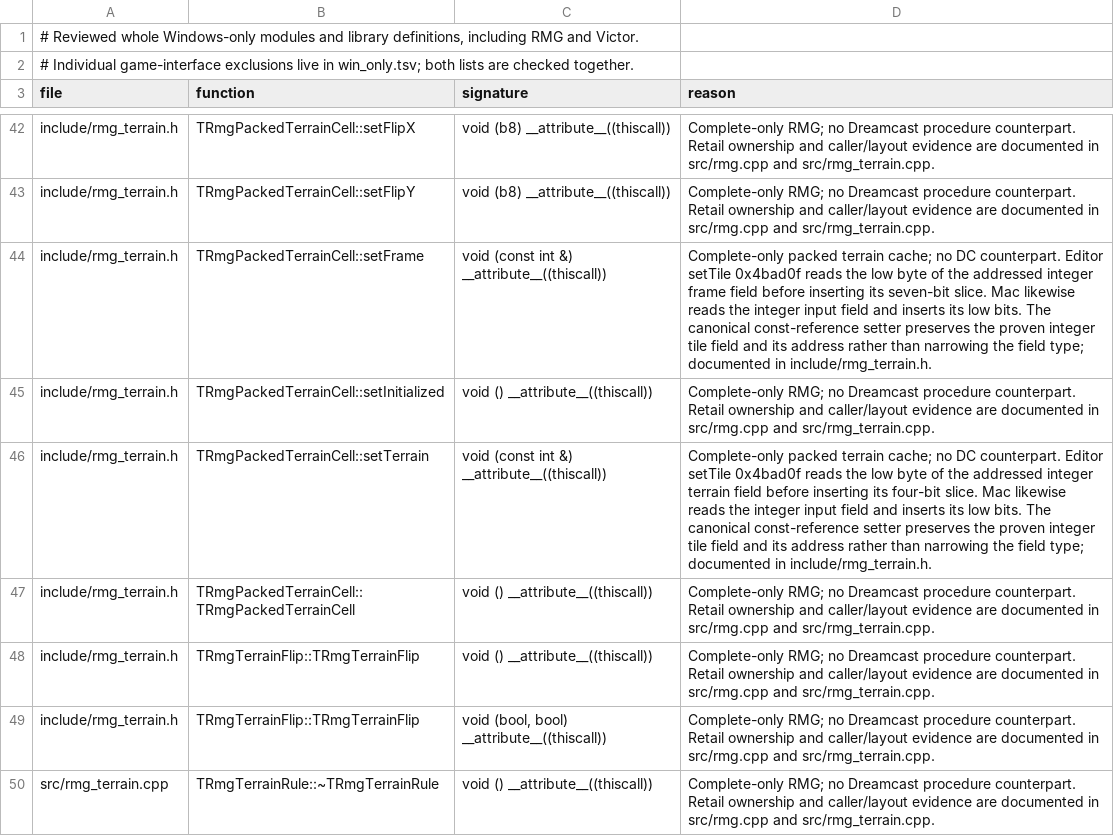
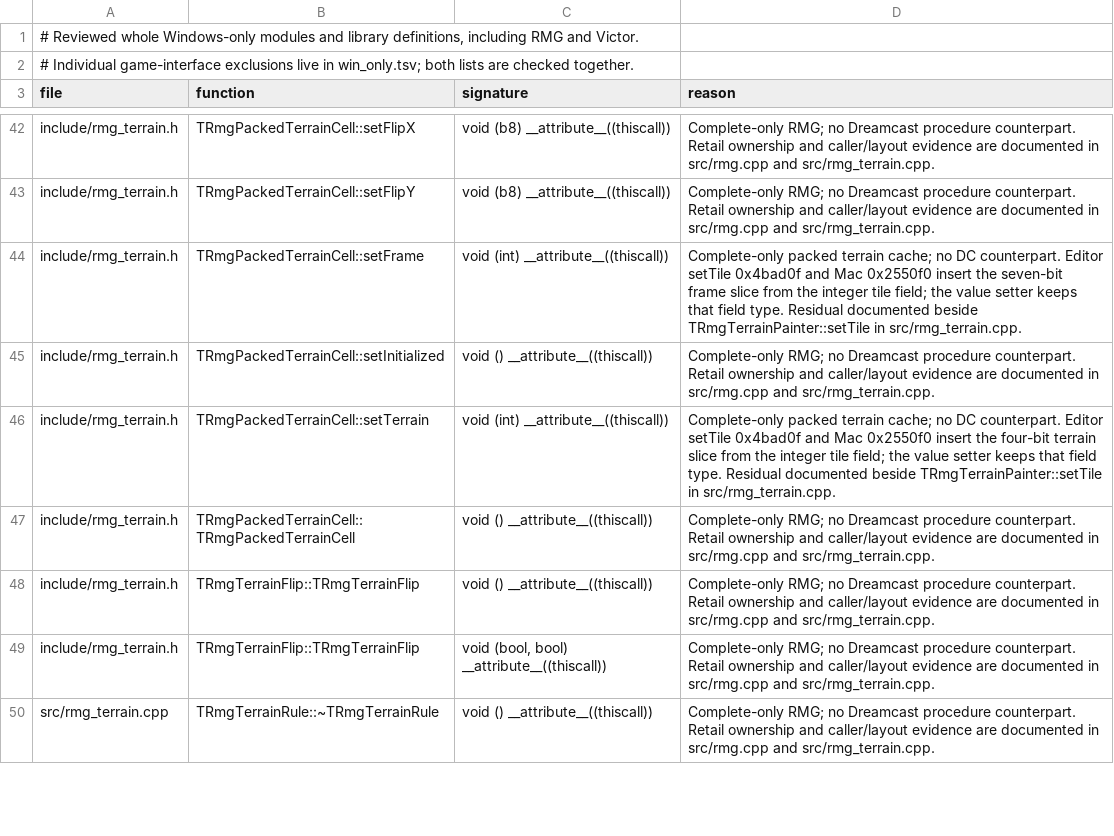
Before and after one commit to philipmendocino/homm3-decomp, a TSV file: config/source/win_only_modules.tsv, drawn as a sheet; only a part is shown, gaps mark what is left out.

```diff
--- a/config/source/win_only_modules.tsv
+++ b/config/source/win_only_modules.tsv
@@ -43,5 +43,5 @@ include/rmg_terrain.h	TRmgPackedTerrainCell::setFlipX	void (b8) __attribute__((t
 include/rmg_terrain.h	TRmgPackedTerrainCell::setFlipY	void (b8) __attribute__((thiscall))	Complete-only RMG; no Dreamcast procedure counterpart. Retail ownership and caller/layout evidence are documented in src/rmg.cpp and src/rmg_terrain.cpp.
-include/rmg_terrain.h	TRmgPackedTerrainCell::setFrame	void (const int &) __attribute__((thiscall))	Complete-only packed terrain cache; no DC counterpart. Editor setTile 0x4bad0f reads the low byte of the addressed integer frame field before inserting its seven-bit slice. Mac likewise reads the integer input field and inserts its low bits. The canonical const-reference setter preserves the proven integer tile field and its address rather than narrowing the field type; documented in include/rmg_terrain.h.
+include/rmg_terrain.h	TRmgPackedTerrainCell::setFrame	void (int) __attribute__((thiscall))	Complete-only packed terrain cache; no DC counterpart. Editor setTile 0x4bad0f and Mac 0x2550f0 insert the seven-bit frame slice from the integer tile field; the value setter keeps that field type. Residual documented beside TRmgTerrainPainter::setTile in src/rmg_terrain.cpp.
 include/rmg_terrain.h	TRmgPackedTerrainCell::setInitialized	void () __attribute__((thiscall))	Complete-only RMG; no Dreamcast procedure counterpart. Retail ownership and caller/layout evidence are documented in src/rmg.cpp and src/rmg_terrain.cpp.
-include/rmg_terrain.h	TRmgPackedTerrainCell::setTerrain	void (const int &) __attribute__((thiscall))	Complete-only packed terrain cache; no DC counterpart. Editor setTile 0x4bad0f reads the low byte of the addressed integer terrain field before inserting its four-bit slice. Mac likewise reads the integer input field and inserts its low bits. The canonical const-reference setter preserves the proven integer tile field and its address rather than narrowing the field type; documented in include/rmg_terrain.h.
+include/rmg_terrain.h	TRmgPackedTerrainCell::setTerrain	void (int) __attribute__((thiscall))	Complete-only packed terrain cache; no DC counterpart. Editor setTile 0x4bad0f and Mac 0x2550f0 insert the four-bit terrain slice from the integer tile field; the value setter keeps that field type. Residual documented beside TRmgTerrainPainter::setTile in src/rmg_terrain.cpp.
 include/rmg_terrain.h	TRmgPackedTerrainCell::TRmgPackedTerrainCell	void () __attribute__((thiscall))	Complete-only RMG; no Dreamcast procedure counterpart. Retail ownership and caller/layout evidence are documented in src/rmg.cpp and src/rmg_terrain.cpp.
```
Also changed, not shown: config/source/win_only.tsv.
